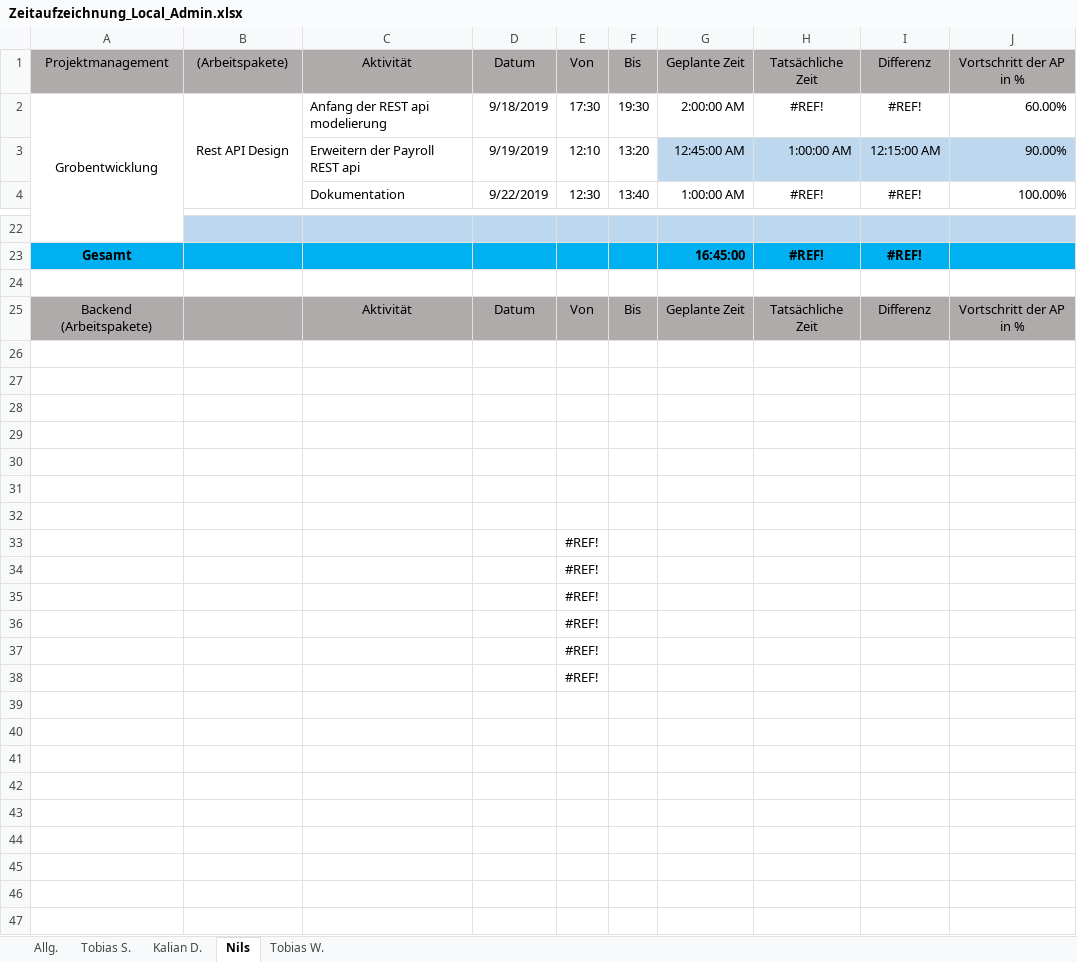
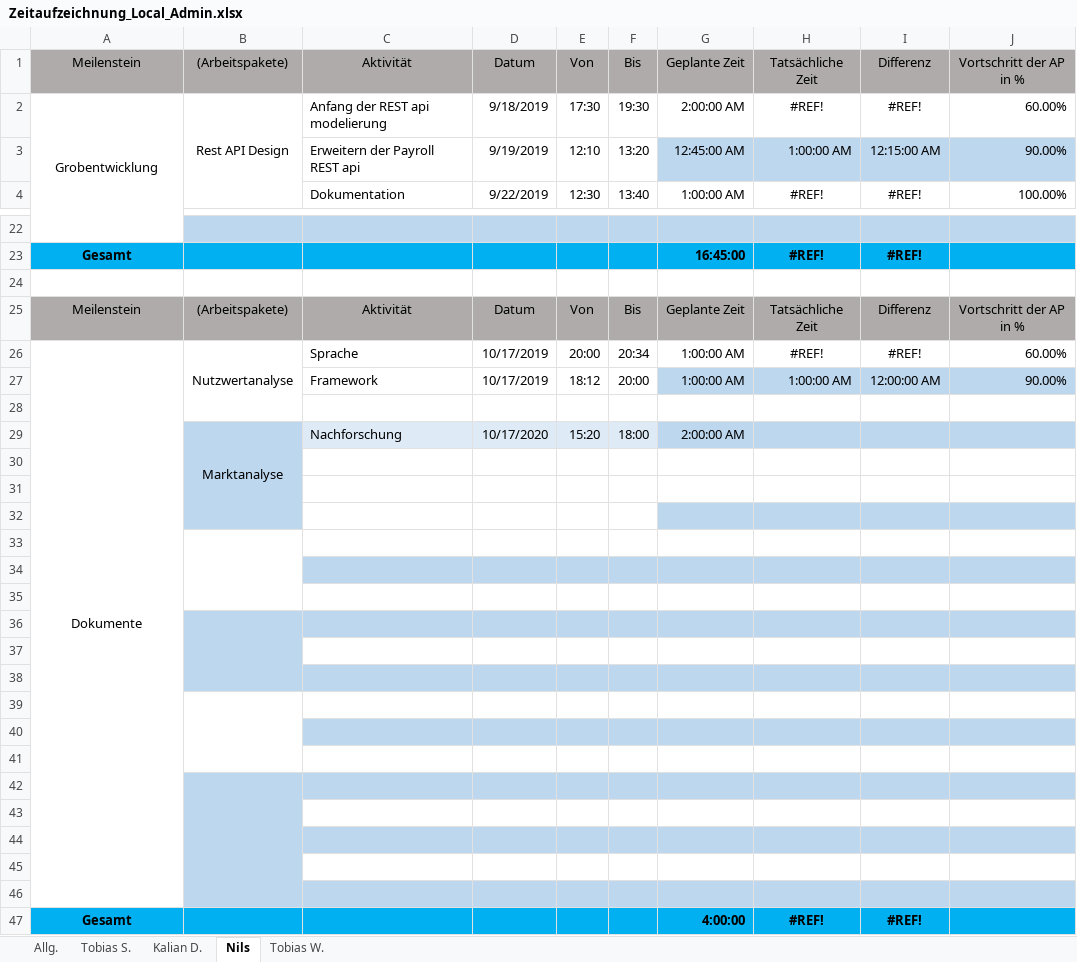
Before and after one commit to Local-Admin-BurgerKing/project-management, an Excel workbook: 05_Zeitaufzeichnung/Zeitaufzeichnung_Local_Admin.xlsx, sheet Nils, drawn as a sheet; only a part is shown, gaps mark what is left out; values as stored, in another font and other column widths than the file's, no borders; addresses are those after the commit; the diff names each change by its address in the sheet, - before the commit and + after, or states it on an @@ line.

Commit message:
Removed Wrong entriesw

```diff
--- a/05_Zeitaufzeichnung/Zeitaufzeichnung_Local_Admin.xlsx (sheet Nils)
+++ b/05_Zeitaufzeichnung/Zeitaufzeichnung_Local_Admin.xlsx (sheet Nils)
-A1: Projektmanagement
+A1: Meilenstein
-A25: Backend (Arbeitspakete)
+A25: Meilenstein
-B25: (empty)
+B25: (Arbeitspakete)
+row 26: Dokumente | Nutzwertanalyse | Sprache | 10/17/2019 | 20:00 | 20:34 | 1:00:00 AM | #REF! | #REF! | 60.00%
+row 27:  |  | Framework | 10/17/2019 | 18:12 | 20:00 | 1:00:00 AM | 1:00:00 AM | 12:00:00 AM | 90.00%
+row 28: (empty)
+row 29:  | Marktanalyse | Nachforschung | 10/17/2020 | 15:20 | 18:00 | 2:00:00 AM
-B30:B32 fill: none
+B30:B32 fill: #BDD7EE
-G32:J32 fill: none
+G32:J32 fill: #BDD7EE
+B33:B35 merged
-C34:J34 fill: none
+C34:J34 fill: #BDD7EE
-B36:J36 fill: none
+B36:J36 fill: #BDD7EE
+B36:B38 merged
-B37 fill: none
+B37 fill: #BDD7EE
-E37:E42: #REF!
+E37:E42: (empty)
-B38:J38 fill: none
+B38:J38 fill: #BDD7EE
+B39:B41 merged
-C40:J40 fill: none
+C40:J40 fill: #BDD7EE
-B42:J42 fill: none
+B42:J42 fill: #BDD7EE
+B42:B46 merged
+row 43: (empty)
+row 44: (empty)
+row 45: (empty)
+row 46: (empty)
+row 47: Gesamt |  |  |  |  |  | 4:00:00 | #REF! | #REF!
```
Also changed, not shown: 1 other file.
